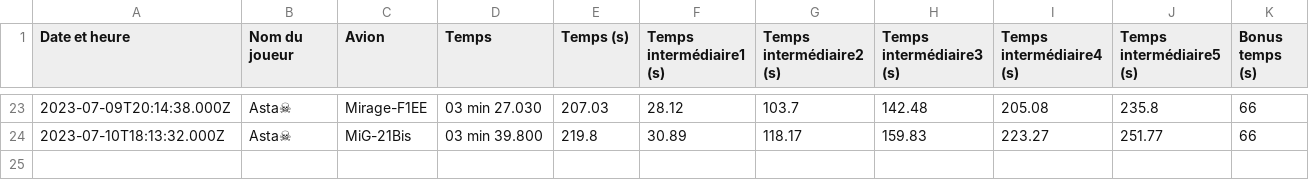
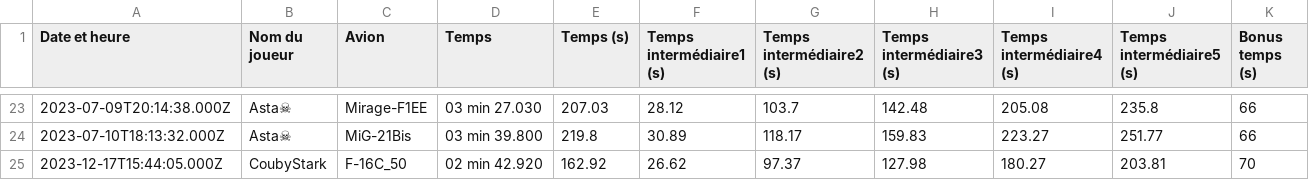
Before and after one commit to Cellules-Rapaces/Dagger-One, a CSV file: static/data/resultat.csv, drawn as a sheet; only a part is shown, gaps mark what is left out; the diff names each change by its address in the sheet, - before the commit and + after, or states it on an @@ line.

```diff
--- a/static/data/resultat.csv
+++ b/static/data/resultat.csv
+row 25: 2023-12-17T15:44:05.000Z | CoubyStark | F-16C_50 | 02 min 42.920 | 162.92 | 26.62 | 97.37 | 127.98 | 180.27 | 203.81 | 70
```
Also changed, not shown: docs/data/resultat.csv, 16 other files.
